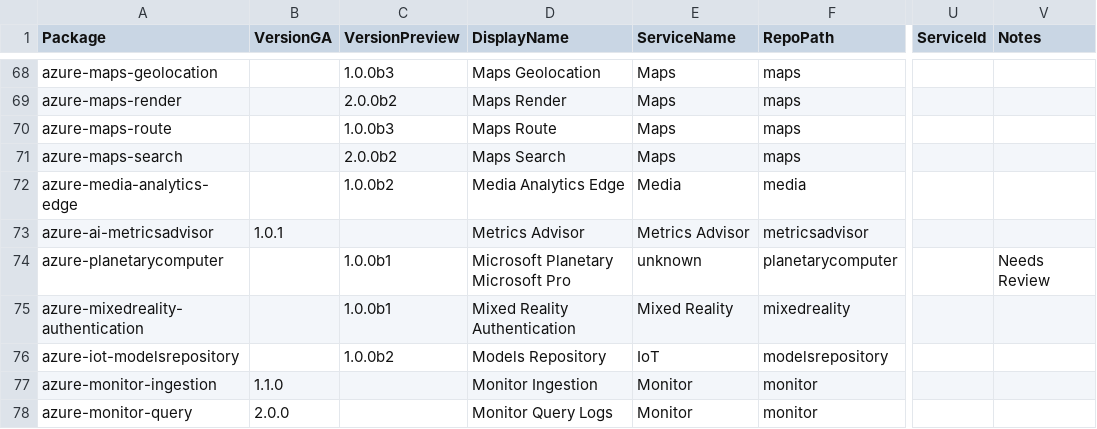
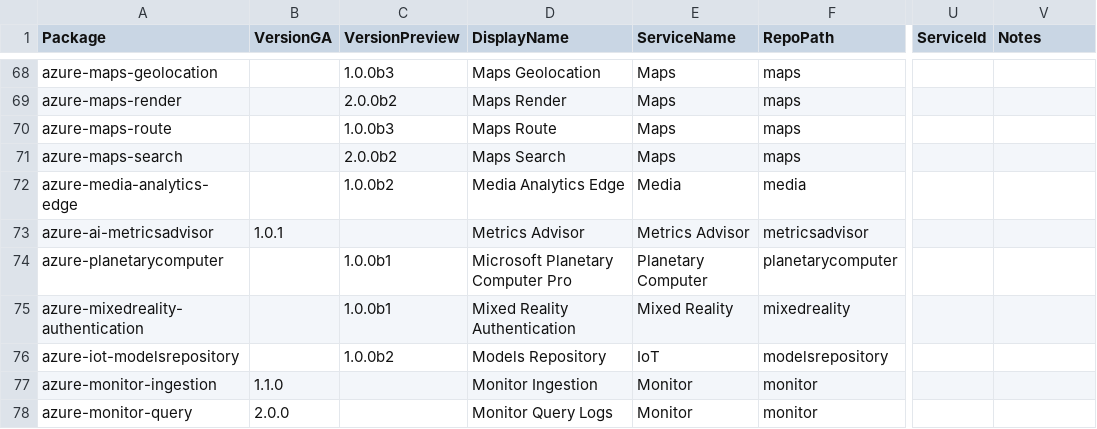
Before and after one commit to Azure/azure-sdk, a CSV file: _data/releases/latest/python-packages.csv, drawn as a sheet; only a part is shown, gaps mark what is left out; the diff names each change by its address in the sheet, - before the commit and + after, or states it on an @@ line.

Commit message:
Update azure-planetarycomputer entry in python-packages.csv (#9472)
* Update azure-planetarycomputer entry in CSV

Set display name to "Planetary Computer"

* Clear out needs review

* Fix typo

Fix typo

```diff
--- a/_data/releases/latest/python-packages.csv
+++ b/_data/releases/latest/python-packages.csv
-D74 (DisplayName): Microsoft Planetary Microsoft Pro
+D74 (DisplayName): Microsoft Planetary Computer Pro
-E74 (ServiceName): unknown
+E74 (ServiceName): Planetary Computer
-V74 (Notes): Needs Review
+V74 (Notes): (empty)
```
